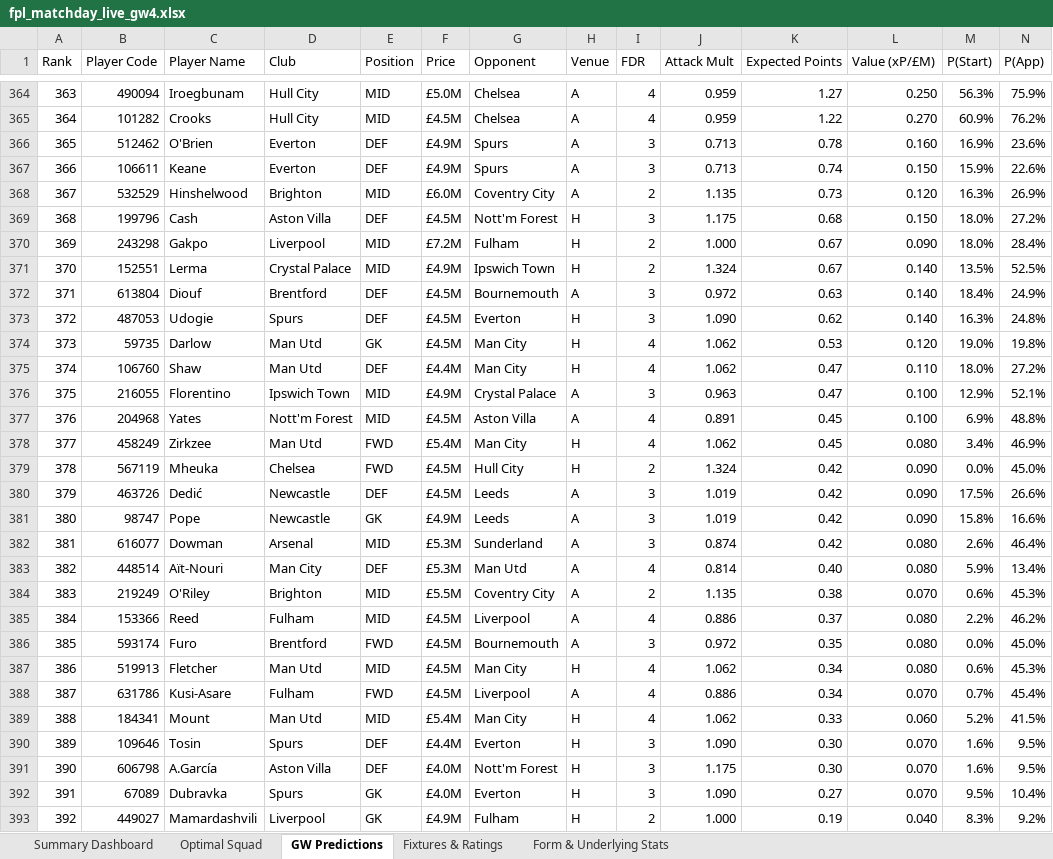
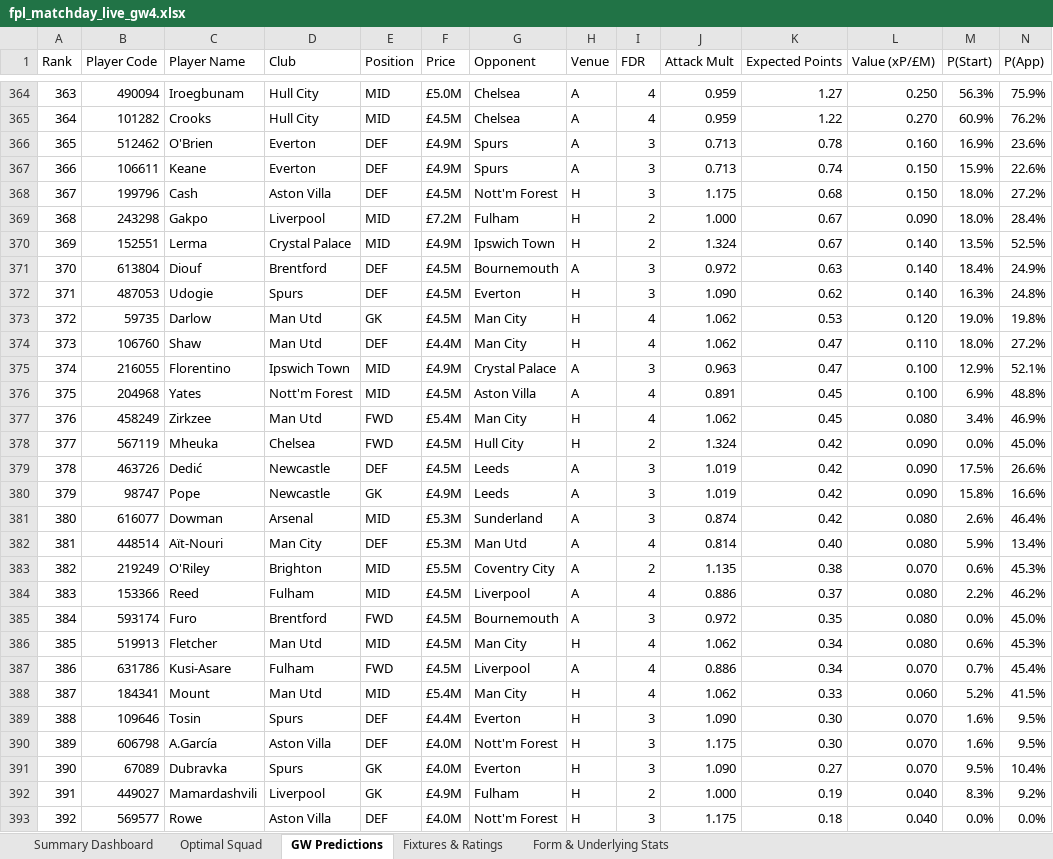
Before and after one commit to Arabinda07/Fantasy-Premier-League, an Excel workbook: data/2026-27/fpl_matchday_live_gw4.xlsx, sheet GW Predictions, drawn as a sheet; only a part is shown, gaps mark what is left out; values as stored, in another font and other column widths than the file's, no cell formats; removed rows and columns are numbered as before the commit, all else as after; rows hold the shown columns only; the diff covers the shown part only; the diff names each change by its address in the sheet, - before the commit and + after, or states it on an @@ line.

```diff
--- a/data/2026-27/fpl_matchday_live_gw4.xlsx (sheet GW Predictions)
+++ b/data/2026-27/fpl_matchday_live_gw4.xlsx (sheet GW Predictions)
-row 368: 367 | 532529 | Hinshelwood | Brighton | MID | £6.0M | Coventry City | A | 2 | 1.135 | 0.73 | 0.120 | 16.3% | 26.9%
-A368 (Rank): 368
+A368 (Rank): 367
-A369 (Rank): 369
+A369 (Rank): 368
-A370 (Rank): 370
+A370 (Rank): 369
-A371 (Rank): 371
+A371 (Rank): 370
-A372 (Rank): 372
+A372 (Rank): 371
-A373 (Rank): 373
+A373 (Rank): 372
-A374 (Rank): 374
+A374 (Rank): 373
-A375 (Rank): 375
+A375 (Rank): 374
-A376 (Rank): 376
+A376 (Rank): 375
-A377 (Rank): 377
+A377 (Rank): 376
-A378 (Rank): 378
+A378 (Rank): 377
-A379 (Rank): 379
+A379 (Rank): 378
-A380 (Rank): 380
+A380 (Rank): 379
-A381 (Rank): 381
+A381 (Rank): 380
-A382 (Rank): 382
+A382 (Rank): 381
-A383 (Rank): 383
+A383 (Rank): 382
-A384 (Rank): 384
+A384 (Rank): 383
-A385 (Rank): 385
+A385 (Rank): 384
-A386 (Rank): 386
+A386 (Rank): 385
-A387 (Rank): 387
+A387 (Rank): 386
-A388 (Rank): 388
+A388 (Rank): 387
-A389 (Rank): 389
+A389 (Rank): 388
-A390 (Rank): 390
+A390 (Rank): 389
-A391 (Rank): 391
+A391 (Rank): 390
-A392 (Rank): 392
+A392 (Rank): 391
+row 393: 392 | 569577 | Rowe | Aston Villa | DEF | £4.0M | Nott'm Forest | H | 3 | 1.175 | 0.18 | 0.040 | 0.0% | 0.0%
```
Also changed, not shown: 7 added rows, 7 removed rows and 797 edited cells elsewhere in this sheet, sheet Summary Dashboard, sheet Optimal Squad, cell formats, 15 other files.
